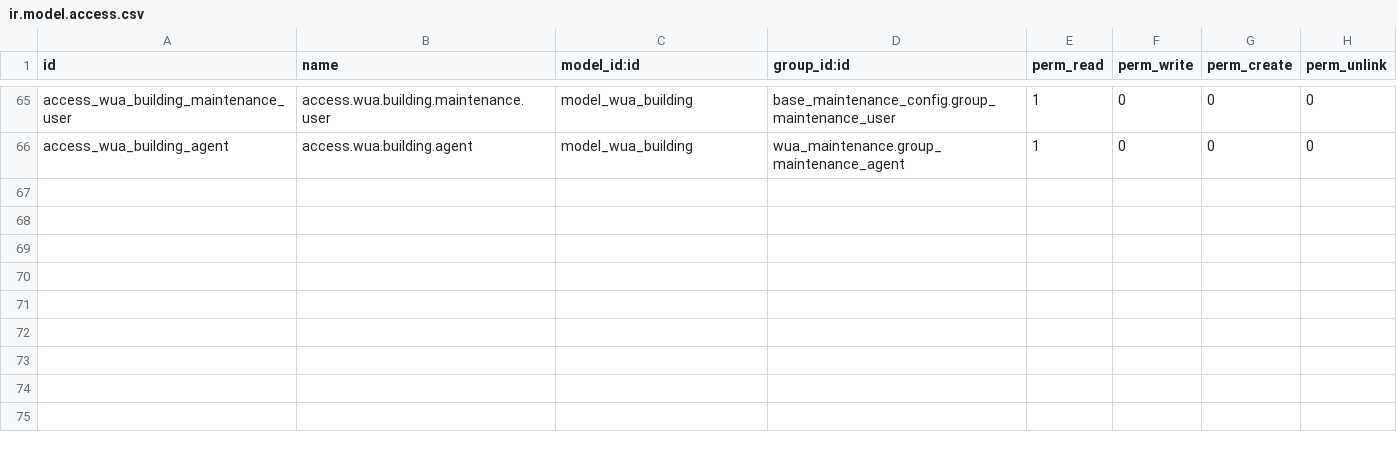
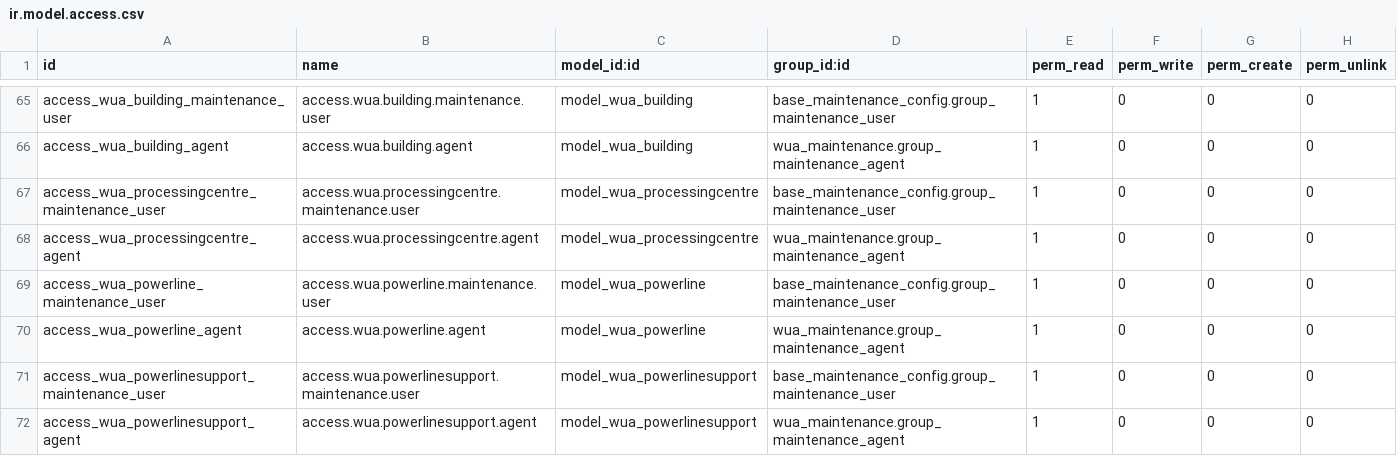
Before and after one commit to MovalAgroingenieria/wua, a CSV file: wua_maintenance/security/ir.model.access.csv, drawn as a sheet; only a part is shown, gaps mark what is left out; the diff names each change by its address in the sheet, - before the commit and + after, or states it on an @@ line.

Commit message:
[UPD] wua_maintenance: Add energy infrastructure elements integration

```diff
--- a/wua_maintenance/security/ir.model.access.csv
+++ b/wua_maintenance/security/ir.model.access.csv
+row 67: access_wua_processingcentre_maintenance_user | access.wua.processingcentre.maintenance.user | model_wua_processingcentre | base_maintenance_config.group_maintenance_user | 1 | 0 | 0 | 0
+row 68: access_wua_processingcentre_agent | access.wua.processingcentre.agent | model_wua_processingcentre | wua_maintenance.group_maintenance_agent | 1 | 0 | 0 | 0
+row 69: access_wua_powerline_maintenance_user | access.wua.powerline.maintenance.user | model_wua_powerline | base_maintenance_config.group_maintenance_user | 1 | 0 | 0 | 0
+row 70: access_wua_powerline_agent | access.wua.powerline.agent | model_wua_powerline | wua_maintenance.group_maintenance_agent | 1 | 0 | 0 | 0
+row 71: access_wua_powerlinesupport_maintenance_user | access.wua.powerlinesupport.maintenance.user | model_wua_powerlinesupport | base_maintenance_config.group_maintenance_user | 1 | 0 | 0 | 0
+row 72: access_wua_powerlinesupport_agent | access.wua.powerlinesupport.agent | model_wua_powerlinesupport | wua_maintenance.group_maintenance_agent | 1 | 0 | 0 | 0
```
Also changed, not shown: base_wua_infrastructure_energy/security/ir.model.access.csv, 19 other files.
